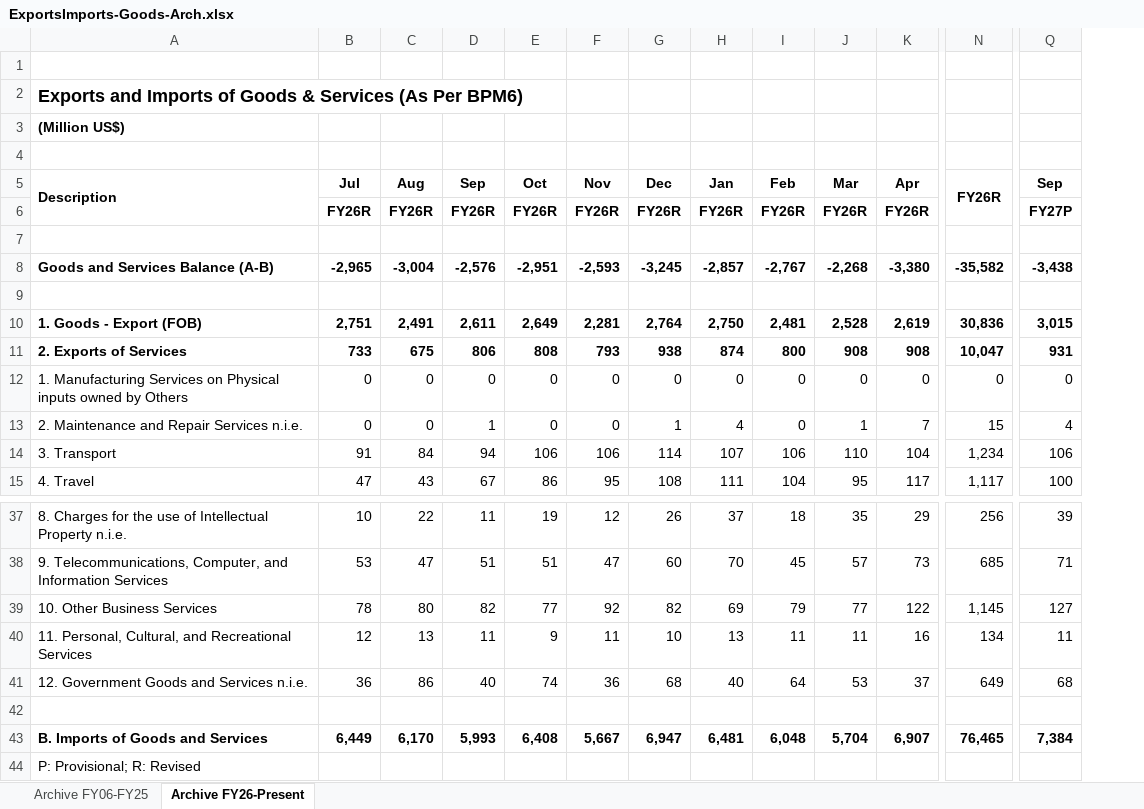
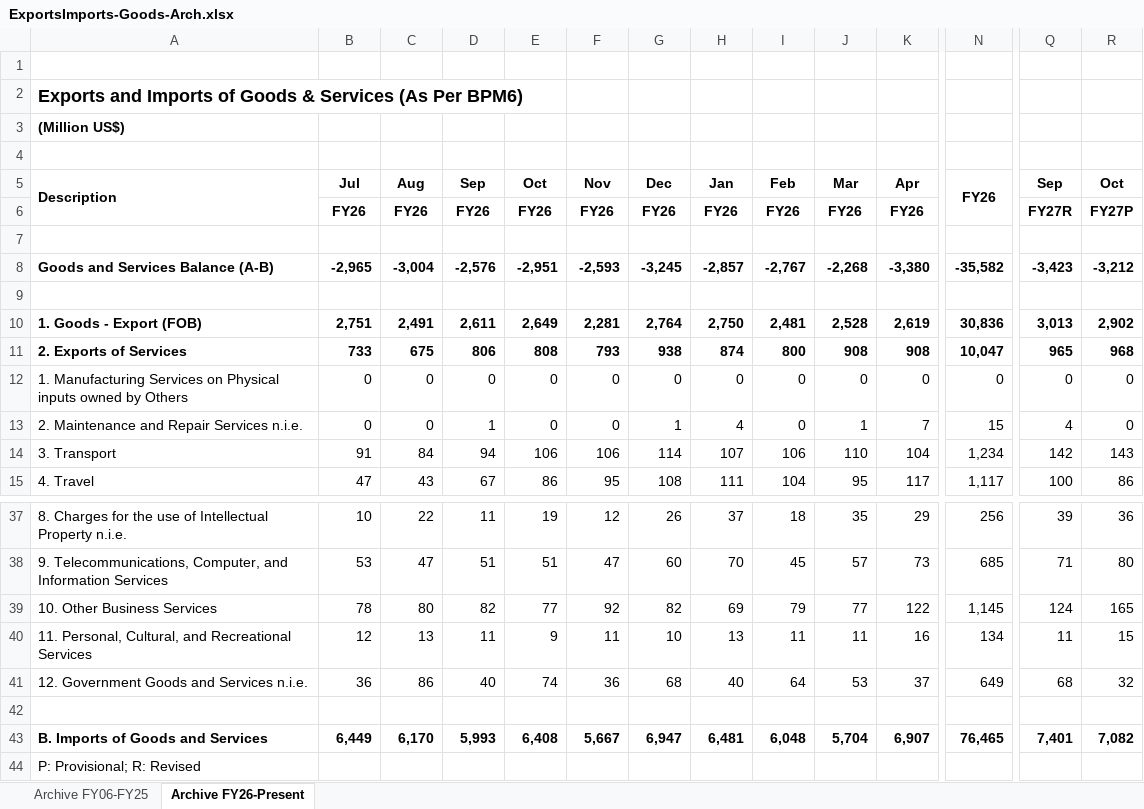
Before and after one commit to Mobeen6/shumaar, an Excel workbook: data_raw/sbp/ExportsImports-Goods-Arch.xlsx, sheet Archive FY26-Present, drawn as a sheet; only a part is shown, gaps mark what is left out; values as stored, in another font and other column widths than the file's, no borders; the diff covers the shown part only; the diff names each change by its address in the sheet, - before the commit and + after, or states it on an @@ line.

```diff
--- a/data_raw/sbp/ExportsImports-Goods-Arch.xlsx (sheet Archive FY26-Present)
+++ b/data_raw/sbp/ExportsImports-Goods-Arch.xlsx (sheet Archive FY26-Present)
+column R, rows 5-15: Oct | FY27P |  | -3,212 |  | 2,902 | 968 | 0 | 0 | 143 | 86; rows 37-43: 36 | 80 | 165 | 15 | 32 |  | 7,082
-N5: FY26R
+N5: FY26
-B6: FY26R
+B6: FY26
-C6: FY26R
+C6: FY26
-D6: FY26R
+D6: FY26
-E6: FY26R
+E6: FY26
-F6: FY26R
+F6: FY26
-G6: FY26R
+G6: FY26
-H6: FY26R
+H6: FY26
-I6: FY26R
+I6: FY26
-J6: FY26R
+J6: FY26
-K6: FY26R
+K6: FY26
-Q6: FY27P
+Q6: FY27R
-Q8: -3,438
+Q8: -3,423
-Q10: 3,015
+Q10: 3,013
-Q11: 931
+Q11: 965
-Q14: 106
+Q14: 142
-Q39: 127
+Q39: 124
-Q43: 7,384
+Q43: 7,401
```
Also changed, not shown: 10 edited cells elsewhere in this sheet, data_raw/sbp/BPM6_Ach_M.xlsx, 4 other files.
